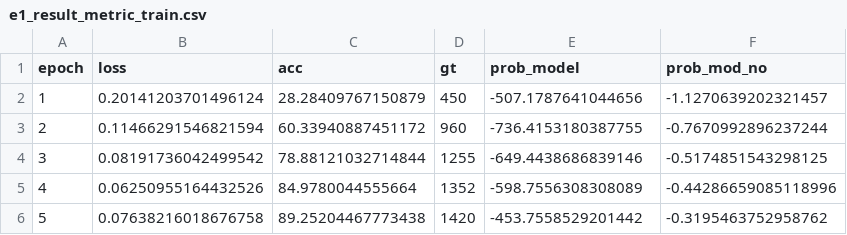
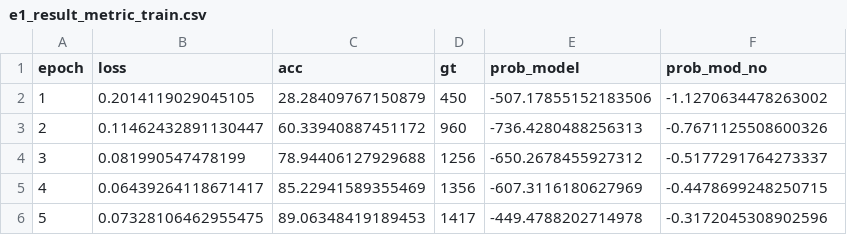
Before and after one commit to cfabianbarretop/aes_enem, a CSV file: leaf/result/e1_result_metric_train.csv, drawn as a sheet.

```diff
--- a/leaf/result/e1_result_metric_train.csv
+++ b/leaf/result/e1_result_metric_train.csv
@@ -1,6 +1,6 @@
 epoch,loss,acc,gt,prob_model,prob_mod_no
-1,0.20141203701496124,28.28409767150879,450,-507.1787641044656,-1.1270639202321457
-2,0.11466291546821594,60.33940887451172,960,-736.4153180387755,-0.7670992896237244
-3,0.08191736042499542,78.88121032714844,1255,-649.4438686839146,-0.5174851543298125
-4,0.06250955164432526,84.9780044555664,1352,-598.7556308308089,-0.44286659085118996
-5,0.07638216018676758,89.25204467773438,1420,-453.7558529201442,-0.3195463752958762
+1,0.2014119029045105,28.28409767150879,450,-507.17855152183506,-1.1270634478263002
+2,0.11462432891130447,60.33940887451172,960,-736.4280488256313,-0.7671125508600326
+3,0.081990547478199,78.94406127929688,1256,-650.2678455927312,-0.5177291764273337
+4,0.06439264118671417,85.22941589355469,1356,-607.3116180627969,-0.4478699248250715
+5,0.07328106462955475,89.06348419189453,1417,-449.4788202714978,-0.3172045308902596
```
Also changed, not shown: leaf/result/e1_result_metric_test.csv, leaf/result/e2_result_metric_test.csv, 8 other files.
